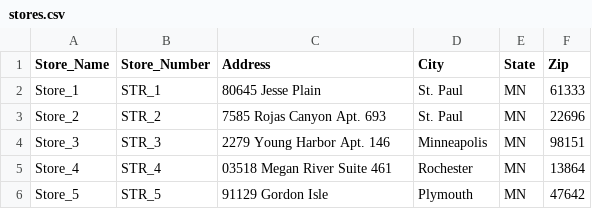
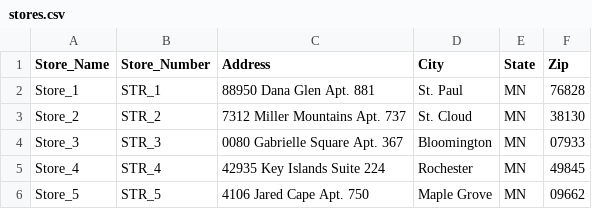
Before and after one commit to wwilcolodawg/brand_loyalty, a CSV file: Data/stores.csv, drawn as a sheet.

```diff
--- a/Data/stores.csv
+++ b/Data/stores.csv
@@ -1,6 +1,6 @@
 Store_Name,Store_Number,Address,City,State,Zip
-Store_1,STR_1,80645 Jesse Plain,St. Paul,MN,61333
-Store_2,STR_2,7585 Rojas Canyon Apt. 693,St. Paul,MN,22696
-Store_3,STR_3,2279 Young Harbor Apt. 146,Minneapolis,MN,98151
-Store_4,STR_4,03518 Megan River Suite 461,Rochester,MN,13864
-Store_5,STR_5,91129 Gordon Isle,Plymouth,MN,47642
+Store_1,STR_1,88950 Dana Glen Apt. 881,St. Paul,MN,76828
+Store_2,STR_2,7312 Miller Mountains Apt. 737,St. Cloud,MN,38130
+Store_3,STR_3,0080 Gabrielle Square Apt. 367,Bloomington,MN,07933
+Store_4,STR_4,42935 Key Islands Suite 224,Rochester,MN,49845
+Store_5,STR_5,4106 Jared Cape Apt. 750,Maple Grove,MN,09662
```
Also changed, not shown: Data/customers.csv, 11 other files.
